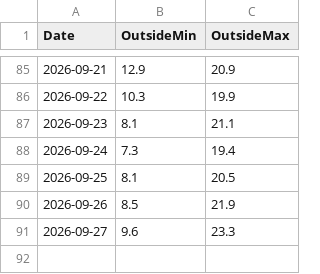
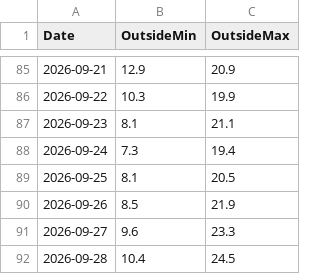
Before and after one commit to energiezolee/esp-outside-temp-log, a CSV file: outside_history.csv, drawn as a sheet; only a part is shown, gaps mark what is left out.

Commit message:
daily update

```diff
--- a/outside_history.csv
+++ b/outside_history.csv
@@ -91 +91,2 @@ Date,OutsideMin,OutsideMax
 2026-09-27,9.6,23.3
+2026-09-28,10.4,24.5
```
